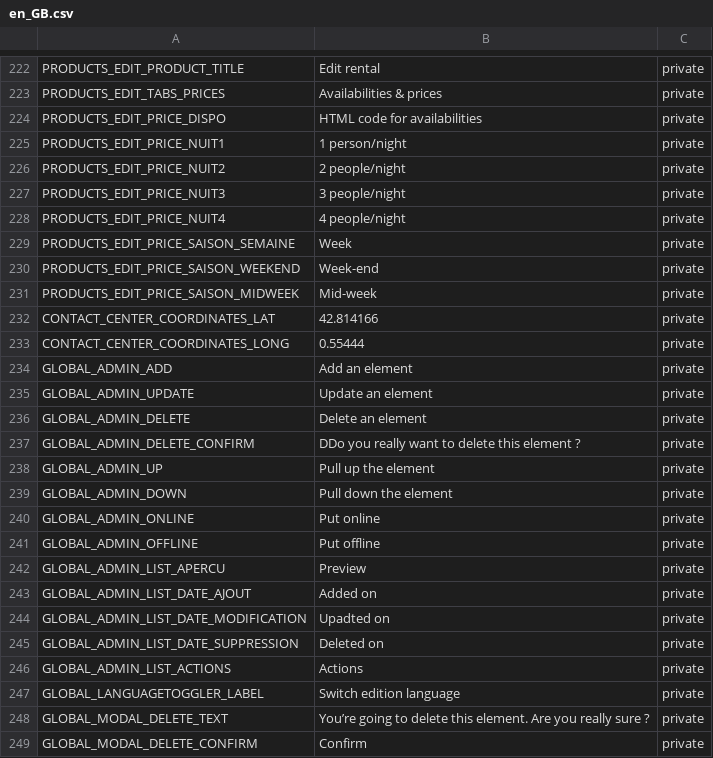
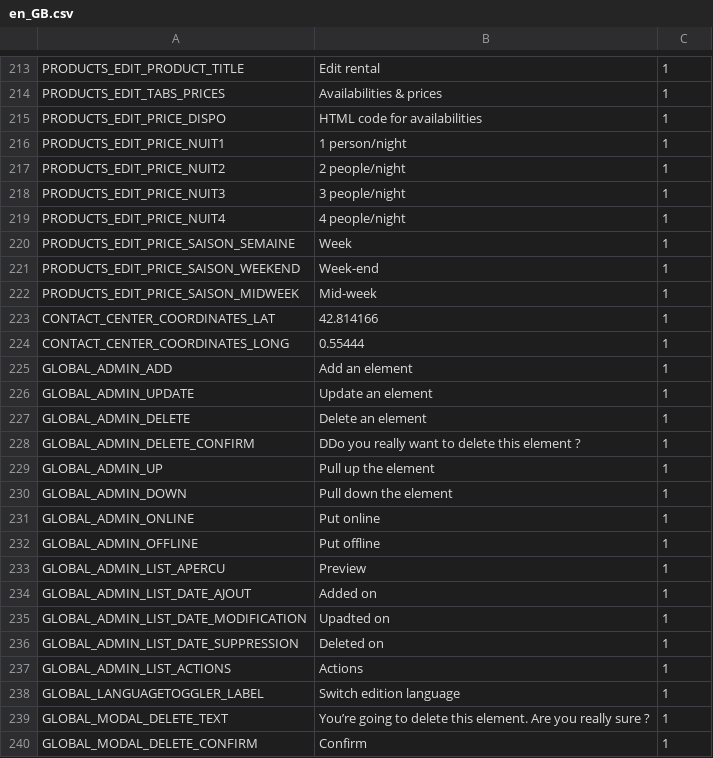
Before and after one commit to llv31/LLV-0.1.0, a CSV file: data/locales/en_GB.csv, drawn as a sheet; only a part is shown, gaps mark what is left out; addresses are those after the commit; the diff covers the shown part only; the diff names each change by its address in the sheet, - before the commit and + after, or states it on an @@ line.

```diff
--- a/data/locales/en_GB.csv
+++ b/data/locales/en_GB.csv
-C213:C240: private
+C213:C240: 1
```
Also changed, not shown: 9 removed rows and 47 edited cells elsewhere in this file, data/locales/es_ES.csv, 10 other files.
